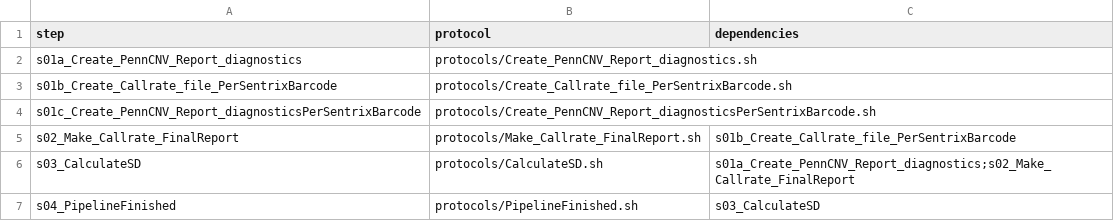
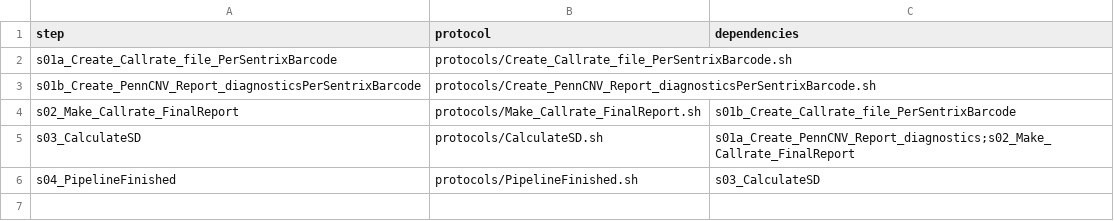
Before and after one commit to molgenis/GAP, a CSV file: workflow_diagnostics.csv, drawn as a sheet.

Commit message:
removed unused step + updated callrate step

```diff
--- a/workflow_diagnostics.csv
+++ b/workflow_diagnostics.csv
@@ -1,5 +1,4 @@
 step,protocol,dependencies
-s01a_Create_PennCNV_Report_diagnostics,protocols/Create_PennCNV_Report_diagnostics.sh,
-s01b_Create_Callrate_file_PerSentrixBarcode,protocols/Create_Callrate_file_PerSentrixBarcode.sh,
-s01c_Create_PennCNV_Report_diagnosticsPerSentrixBarcode,protocols/Create_PennCNV_Report_diagnosticsPerSentrixBarcode.sh,
+s01a_Create_Callrate_file_PerSentrixBarcode,protocols/Create_Callrate_file_PerSentrixBarcode.sh,
+s01b_Create_PennCNV_Report_diagnosticsPerSentrixBarcode,protocols/Create_PennCNV_Report_diagnosticsPerSentrixBarcode.sh,
 s02_Make_Callrate_FinalReport,protocols/Make_Callrate_FinalReport.sh,s01b_Create_Callrate_file_PerSentrixBarcode
```
Also changed, not shown: 1 other file.
